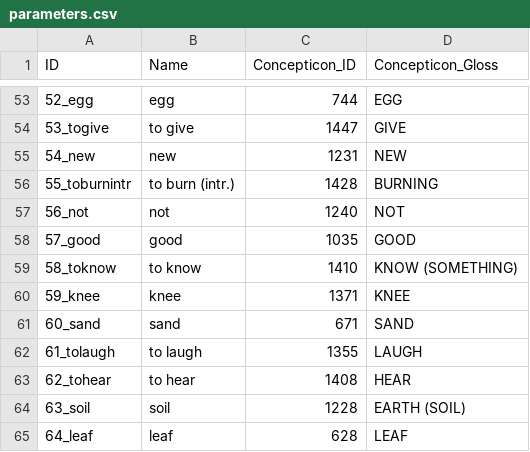
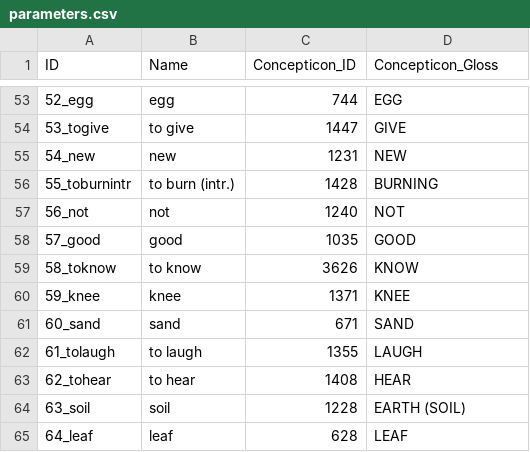
Before and after one commit to lexibank/joophonosemantic, a CSV file: cldf/parameters.csv, drawn as a sheet; only a part is shown, gaps mark what is left out.

```diff
--- a/cldf/parameters.csv
+++ b/cldf/parameters.csv
@@ -58,3 +58,3 @@ ID,Name,Concepticon_ID,Concepticon_Gloss
 57_good,good,1035,GOOD
-58_toknow,to know,1410,KNOW (SOMETHING)
+58_toknow,to know,3626,KNOW
 59_knee,knee,1371,KNEE
```
Also changed, not shown: 3 other files.
